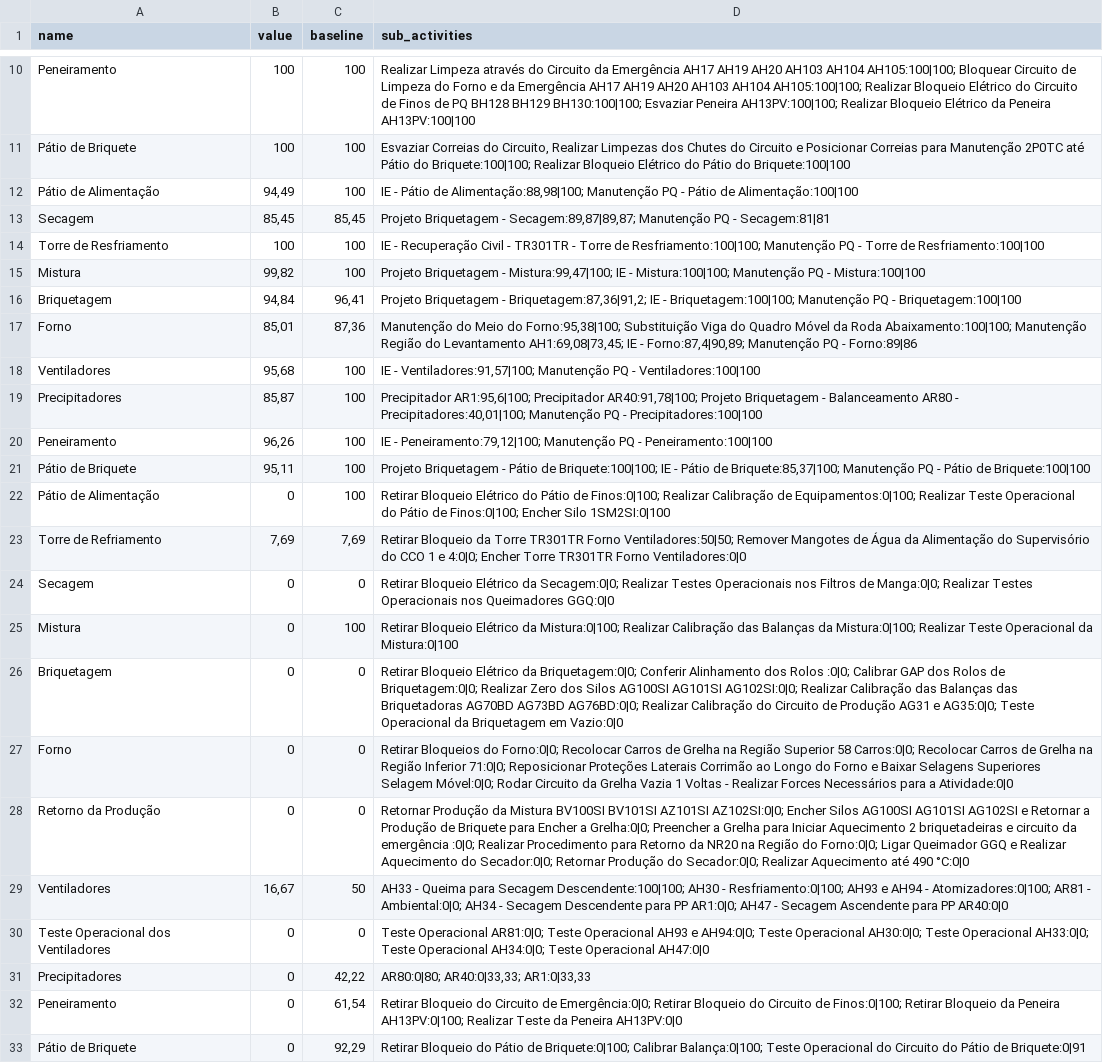
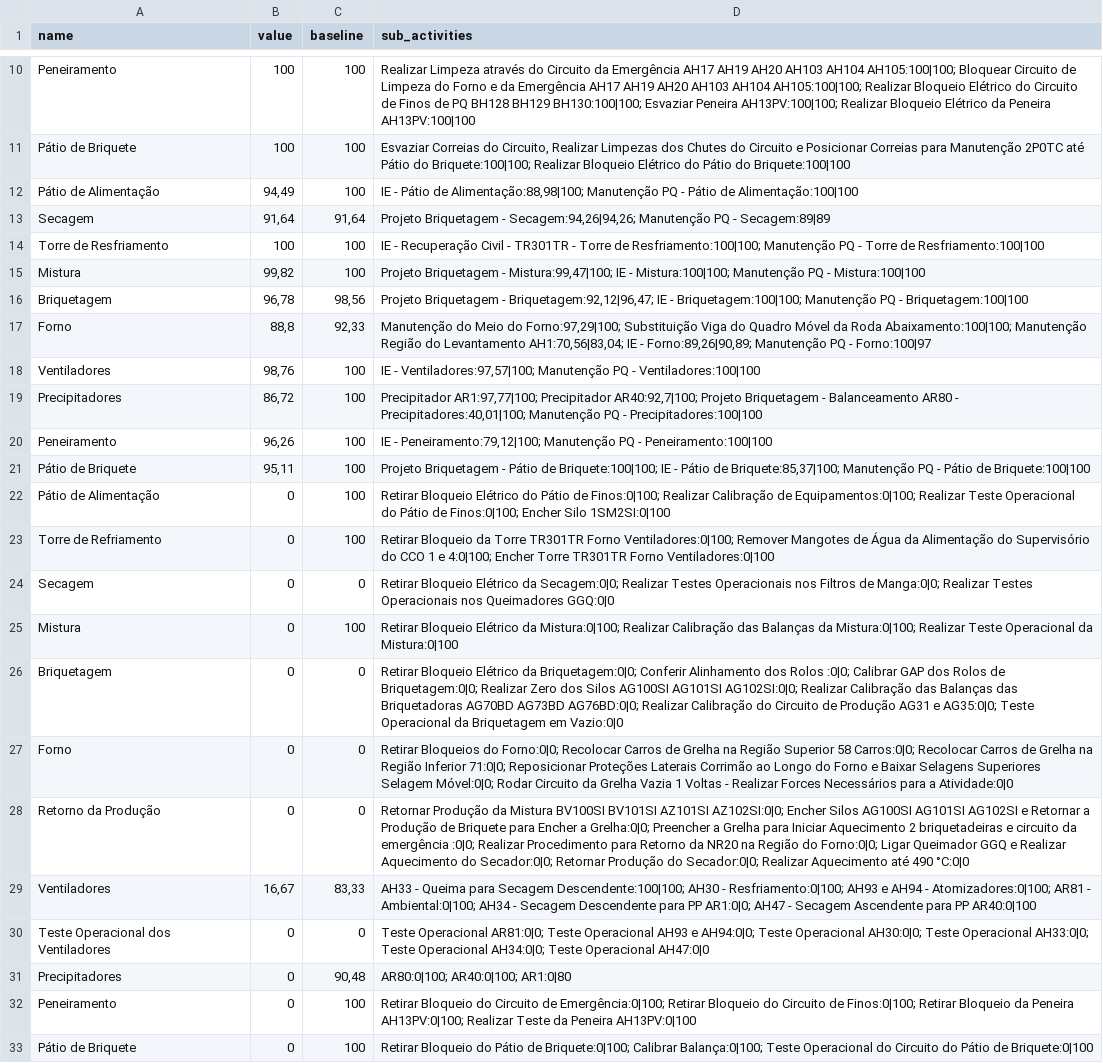
Before and after one commit to Lucas-dev98/Evolu-oParadaFria3, a CSV file: data/csv/frentes_filtrado_corrigido.csv, drawn as a sheet; only a part is shown, gaps mark what is left out.

```diff
--- a/data/csv/frentes_filtrado_corrigido.csv
+++ b/data/csv/frentes_filtrado_corrigido.csv
@@ -12,9 +12,9 @@ Pátio de Briquete,100,100,"Esvaziar Correias do Circuito, Realizar Limpezas dos
 Pátio de Alimentação,"94,49",100,"IE - Pátio de Alimentação:88,98|100; Manutenção PQ - Pátio de Alimentação:100|100"
-Secagem,"85,45","85,45","Projeto Briquetagem - Secagem:89,87|89,87; Manutenção PQ - Secagem:81|81"
+Secagem,"91,64","91,64","Projeto Briquetagem - Secagem:94,26|94,26; Manutenção PQ - Secagem:89|89"
 Torre de Resfriamento,100,100,IE - Recuperação Civil - TR301TR - Torre de Resfriamento:100|100; Manutenção PQ - Torre de Resfriamento:100|100
 Mistura,"99,82",100,"Projeto Briquetagem - Mistura:99,47|100; IE - Mistura:100|100; Manutenção PQ - Mistura:100|100"
-Briquetagem,"94,84","96,41","Projeto Briquetagem - Briquetagem:87,36|91,2; IE - Briquetagem:100|100; Manutenção PQ - Briquetagem:100|100"
-Forno,"85,01","87,36","Manutenção do Meio do Forno:95,38|100; Substituição Viga do Quadro Móvel da Roda Abaixamento:100|100; Manutenção Região do Levantamento AH1:69,08|73,45; IE - Forno:87,4|90,89; Manutenção PQ - Forno:89|86"
-Ventiladores,"95,68",100,"IE - Ventiladores:91,57|100; Manutenção PQ - Ventiladores:100|100"
-Precipitadores,"85,87",100,"Precipitador AR1:95,6|100; Precipitador AR40:91,78|100; Projeto Briquetagem - Balanceamento AR80 - Precipitadores:40,01|100; Manutenção PQ - Precipitadores:100|100"
+Briquetagem,"96,78","98,56","Projeto Briquetagem - Briquetagem:92,12|96,47; IE - Briquetagem:100|100; Manutenção PQ - Briquetagem:100|100"
+Forno,"88,8","92,33","Manutenção do Meio do Forno:97,29|100; Substituição Viga do Quadro Móvel da Roda Abaixamento:100|100; Manutenção Região do Levantamento AH1:70,56|83,04; IE - Forno:89,26|90,89; Manutenção PQ - Forno:100|97"
+Ventiladores,"98,76",100,"IE - Ventiladores:97,57|100; Manutenção PQ - Ventiladores:100|100"
+Precipitadores,"86,72",100,"Precipitador AR1:97,77|100; Precipitador AR40:92,7|100; Projeto Briquetagem - Balanceamento AR80 - Precipitadores:40,01|100; Manutenção PQ - Precipitadores:100|100"
 Peneiramento,"96,26",100,"IE - Peneiramento:79,12|100; Manutenção PQ - Peneiramento:100|100"
@@ -22,3 +22,3 @@ Pátio de Briquete,"95,11",100,"Projeto Briquetagem - Pátio de Briquete:100|100
 Pátio de Alimentação,0,100,Retirar Bloqueio Elétrico do Pátio de Finos:0|100; Realizar Calibração de Equipamentos:0|100; Realizar Teste Operacional do Pátio de Finos:0|100; Encher Silo 1SM2SI:0|100
-Torre de Refriamento,"7,69","7,69",Retirar Bloqueio da Torre TR301TR Forno  Ventiladores:50|50; Remover Mangotes de Água da Alimentação do Supervisório do CCO 1 e 4:0|0; Encher Torre TR301TR Forno  Ventiladores:0|0
+Torre de Refriamento,0,100,Retirar Bloqueio da Torre TR301TR Forno  Ventiladores:0|100; Remover Mangotes de Água da Alimentação do Supervisório do CCO 1 e 4:0|100; Encher Torre TR301TR Forno  Ventiladores:0|100
 Secagem,0,0,Retirar Bloqueio Elétrico da Secagem:0|0; Realizar Testes Operacionais nos Filtros de Manga:0|0; Realizar Testes Operacionais nos Queimadores GGQ:0|0
@@ -28,6 +28,6 @@ Forno,0,0,Retirar Bloqueios do Forno:0|0; Recolocar Carros de Grelha na Região
 Retorno da Produção,0,0,Retornar Produção da Mistura BV100SI  BV101SI  AZ101SI  AZ102SI:0|0; Encher Silos AG100SI  AG101SI  AG102SI e Retornar a Produção de Briquete para Encher a Grelha:0|0; Preencher a Grelha para Iniciar Aquecimento 2 briquetadeiras e circuito da emergência :0|0; Realizar Procedimento para Retorno da NR20 na Região do Forno:0|0; Ligar Queimador GGQ e Realizar Aquecimento do Secador:0|0; Retornar Produção do Secador:0|0; Realizar Aquecimento até 490 °C:0|0
-Ventiladores,"16,67",50,AH33 - Queima para Secagem Descendente:100|100; AH30 - Resfriamento:0|100; AH93 e AH94 - Atomizadores:0|100; AR81 - Ambiental:0|0; AH34 - Secagem Descendente para PP AR1:0|0; AH47 - Secagem Ascendente para PP AR40:0|0
+Ventiladores,"16,67","83,33",AH33 - Queima para Secagem Descendente:100|100; AH30 - Resfriamento:0|100; AH93 e AH94 - Atomizadores:0|100; AR81 - Ambiental:0|100; AH34 - Secagem Descendente para PP AR1:0|0; AH47 - Secagem Ascendente para PP AR40:0|100
 Teste Operacional dos Ventiladores,0,0,Teste Operacional AR81:0|0; Teste Operacional AH93 e AH94:0|0; Teste Operacional AH30:0|0; Teste Operacional AH33:0|0; Teste Operacional AH34:0|0; Teste Operacional AH47:0|0
-Precipitadores,0,"42,22","AR80:0|80; AR40:0|33,33; AR1:0|33,33"
-Peneiramento,0,"61,54",Retirar Bloqueio do Circuito de Emergência:0|0; Retirar Bloqueio do Circuito de Finos:0|100; Retirar Bloqueio da Peneira AH13PV:0|100; Realizar Teste da Peneira AH13PV:0|0
-Pátio de Briquete,0,"92,29",Retirar Bloqueio do Pátio de Briquete:0|100; Calibrar Balança:0|100; Teste Operacional do Circuito do Pátio de Briquete:0|91
+Precipitadores,0,"90,48",AR80:0|100; AR40:0|100; AR1:0|80
+Peneiramento,0,100,Retirar Bloqueio do Circuito de Emergência:0|100; Retirar Bloqueio do Circuito de Finos:0|100; Retirar Bloqueio da Peneira AH13PV:0|100; Realizar Teste da Peneira AH13PV:0|100
+Pátio de Briquete,0,100,Retirar Bloqueio do Pátio de Briquete:0|100; Calibrar Balança:0|100; Teste Operacional do Circuito do Pátio de Briquete:0|100
```
Also changed, not shown: data/Project/250616 - Report - PFBT1.csv, data/csv/frentes_filtrado.csv, 7 other files.
